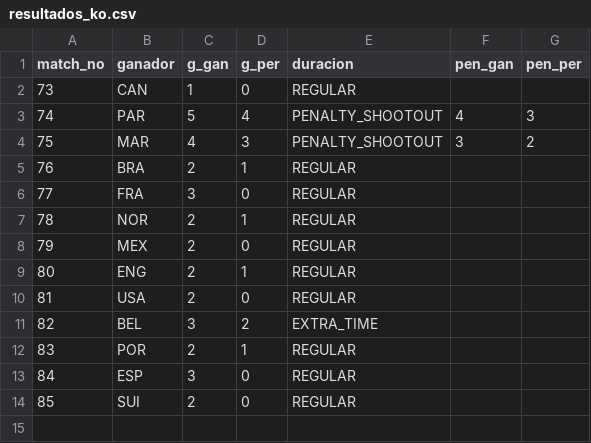
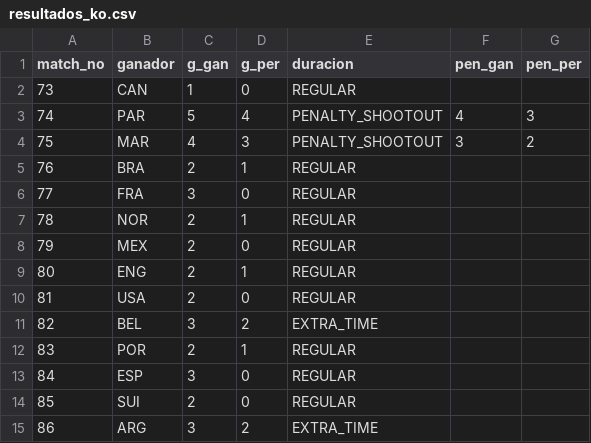
Before and after one commit to BorisTapiaV/quiniela-mundial-2026, a CSV file: data/resultados_ko.csv, drawn as a sheet; the diff names each change by its address in the sheet, - before the commit and + after, or states it on an @@ line.

```diff
--- a/data/resultados_ko.csv
+++ b/data/resultados_ko.csv
+row 15: 86 | ARG | 3 | 2 | EXTRA_TIME
```
Also changed, not shown: data/goleadores.csv, 3 other files.
